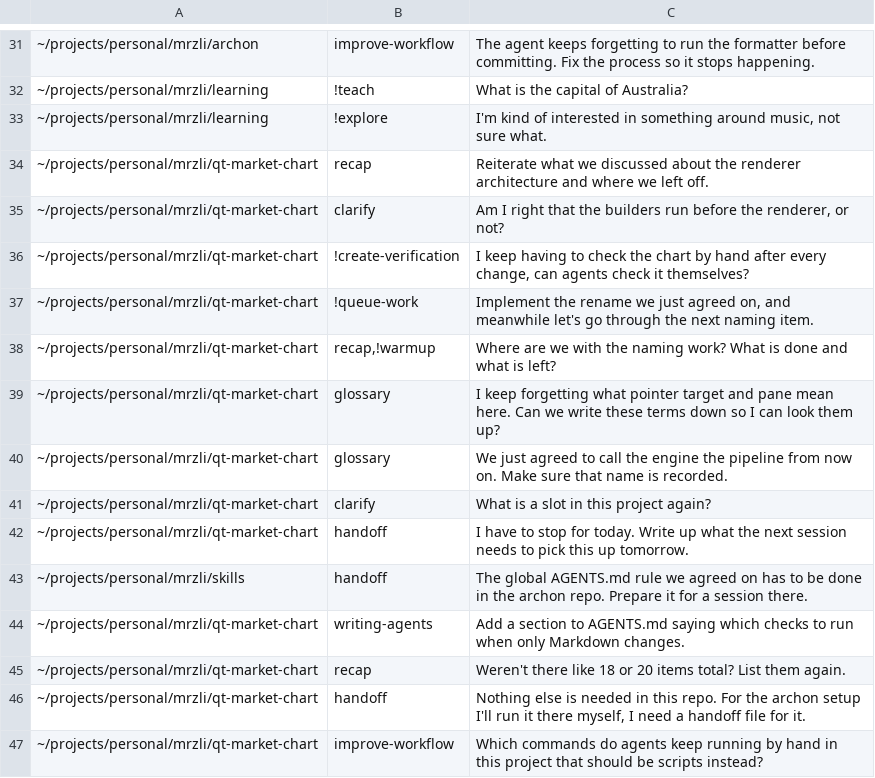
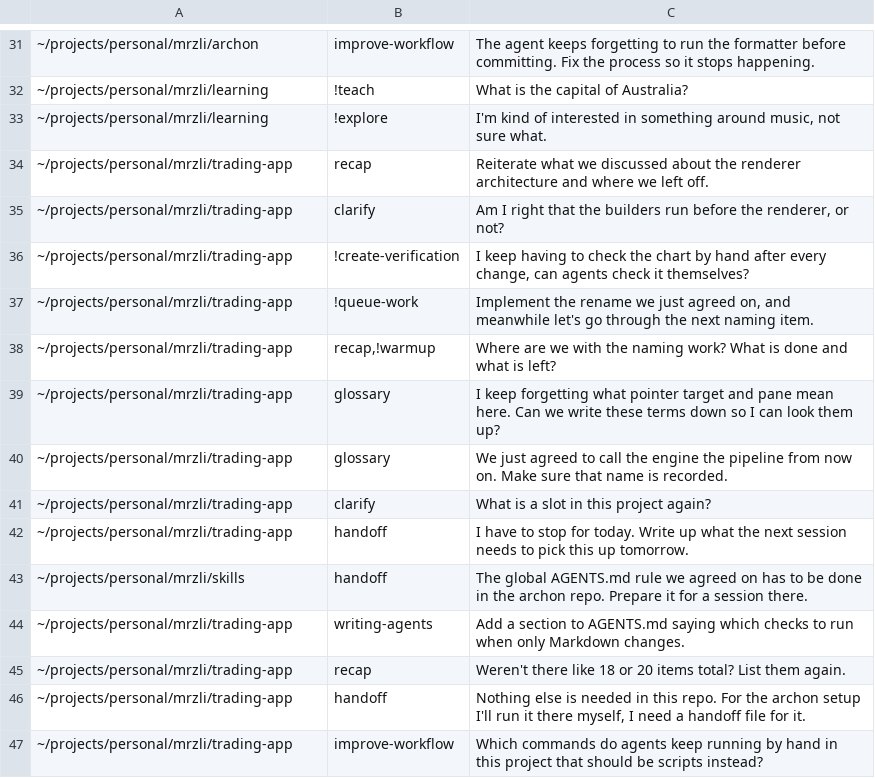
Before and after one commit to mrzli/skills, a TSV file: .scratch/skills/routing-cases.tsv, drawn as a sheet; only a part is shown, gaps mark what is left out; the diff covers the shown part only.

```diff
--- a/.scratch/skills/routing-cases.tsv
+++ b/.scratch/skills/routing-cases.tsv
@@ -33,15 +33,15 @@
 ~/projects/personal/mrzli/learning	!explore	I'm kind of interested in something around music, not sure what.
-~/projects/personal/mrzli/qt-market-chart	recap	Reiterate what we discussed about the renderer architecture and where we left off.
-~/projects/personal/mrzli/qt-market-chart	clarify	Am I right that the builders run before the renderer, or not?
-~/projects/personal/mrzli/qt-market-chart	!create-verification	I keep having to check the chart by hand after every change, can agents check it themselves?
-~/projects/personal/mrzli/qt-market-chart	!queue-work	Implement the rename we just agreed on, and meanwhile let's go through the next naming item.
-~/projects/personal/mrzli/qt-market-chart	recap,!warmup	Where are we with the naming work? What is done and what is left?
-~/projects/personal/mrzli/qt-market-chart	glossary	I keep forgetting what pointer target and pane mean here. Can we write these terms down so I can look them up?
-~/projects/personal/mrzli/qt-market-chart	glossary	We just agreed to call the engine the pipeline from now on. Make sure that name is recorded.
-~/projects/personal/mrzli/qt-market-chart	clarify	What is a slot in this project again?
-~/projects/personal/mrzli/qt-market-chart	handoff	I have to stop for today. Write up what the next session needs to pick this up tomorrow.
+~/projects/personal/mrzli/trading-app	recap	Reiterate what we discussed about the renderer architecture and where we left off.
+~/projects/personal/mrzli/trading-app	clarify	Am I right that the builders run before the renderer, or not?
+~/projects/personal/mrzli/trading-app	!create-verification	I keep having to check the chart by hand after every change, can agents check it themselves?
+~/projects/personal/mrzli/trading-app	!queue-work	Implement the rename we just agreed on, and meanwhile let's go through the next naming item.
+~/projects/personal/mrzli/trading-app	recap,!warmup	Where are we with the naming work? What is done and what is left?
+~/projects/personal/mrzli/trading-app	glossary	I keep forgetting what pointer target and pane mean here. Can we write these terms down so I can look them up?
+~/projects/personal/mrzli/trading-app	glossary	We just agreed to call the engine the pipeline from now on. Make sure that name is recorded.
+~/projects/personal/mrzli/trading-app	clarify	What is a slot in this project again?
+~/projects/personal/mrzli/trading-app	handoff	I have to stop for today. Write up what the next session needs to pick this up tomorrow.
 ~/projects/personal/mrzli/skills	handoff	The global AGENTS.md rule we agreed on has to be done in the archon repo. Prepare it for a session there.
-~/projects/personal/mrzli/qt-market-chart	writing-agents	Add a section to AGENTS.md saying which checks to run when only Markdown changes.
-~/projects/personal/mrzli/qt-market-chart	recap	Weren't there like 18 or 20 items total? List them again.
-~/projects/personal/mrzli/qt-market-chart	handoff	Nothing else is needed in this repo. For the archon setup I'll run it there myself, I need a handoff file for it.
-~/projects/personal/mrzli/qt-market-chart	improve-workflow	Which commands do agents keep running by hand in this project that should be scripts instead?
+~/projects/personal/mrzli/trading-app	writing-agents	Add a section to AGENTS.md saying which checks to run when only Markdown changes.
+~/projects/personal/mrzli/trading-app	recap	Weren't there like 18 or 20 items total? List them again.
+~/projects/personal/mrzli/trading-app	handoff	Nothing else is needed in this repo. For the archon setup I'll run it there myself, I need a handoff file for it.
+~/projects/personal/mrzli/trading-app	improve-workflow	Which commands do agents keep running by hand in this project that should be scripts instead?
```
Also changed, not shown: 23 edited cells elsewhere in this file.
